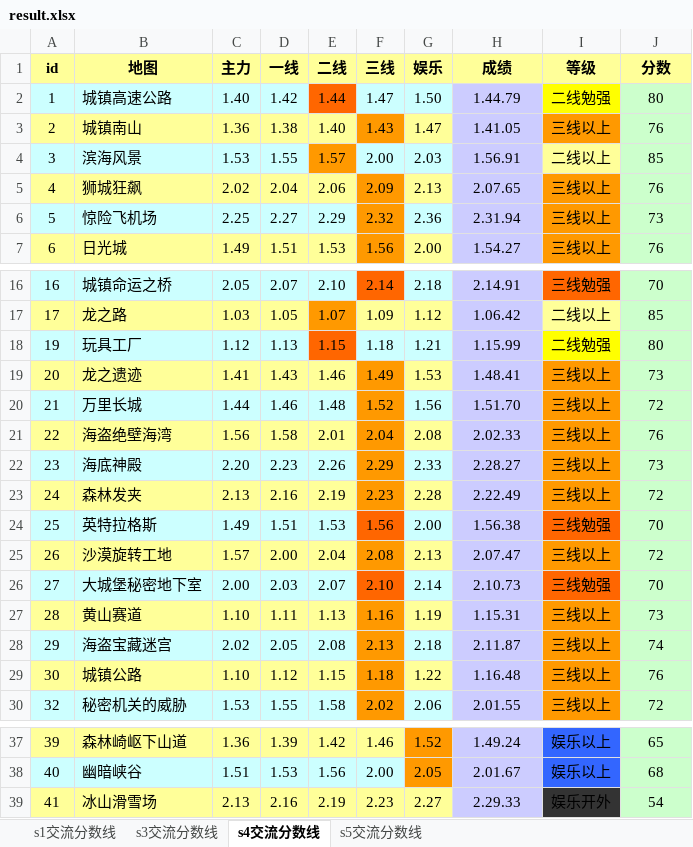
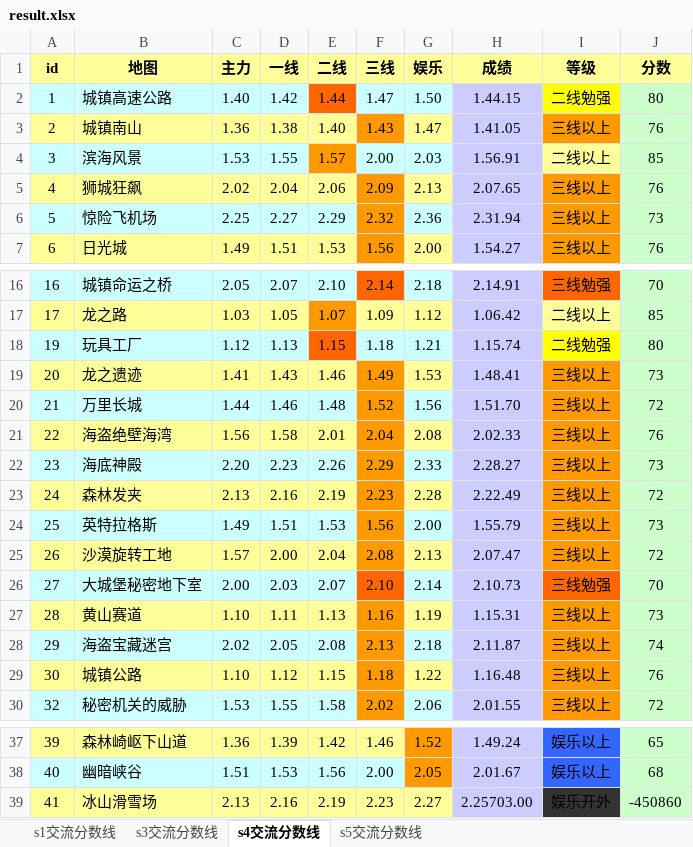
Before and after one commit to Felix-Project/GameRecord, an Excel workbook: game/result.xlsx, sheet s4交流分数线, drawn as a sheet; only a part is shown, gaps mark what is left out; values as stored, in another font and other column widths than the file's, no borders; the diff names each change by its address in the sheet, - before the commit and + after, or states it on an @@ line.

```diff
--- a/game/result.xlsx (sheet s4交流分数线)
+++ b/game/result.xlsx (sheet s4交流分数线)
-H2 (成绩): 1.44.79
+H2 (成绩): 1.44.15
-H18 (成绩): 1.15.99
+H18 (成绩): 1.15.74
-F24 fill: #FF6600
+F24 fill: #FF9900
-H24 (成绩): 1.56.38
+H24 (成绩): 1.55.79
-I24 (等级): 三线勉强
+I24 (等级): 三线以上
-I24 fill: #FF6600
+I24 fill: #FF9900
-J24 (分数): 70
+J24 (分数): 73
-H39 (成绩): 2.29.33
+H39 (成绩): 2.25703.00
-J39 (分数): 54
+J39 (分数): -450860
```
Also changed, not shown: sheet s5交流分数线, sheet s1交流分数线, sheet s3交流分数线, 1 other file.
